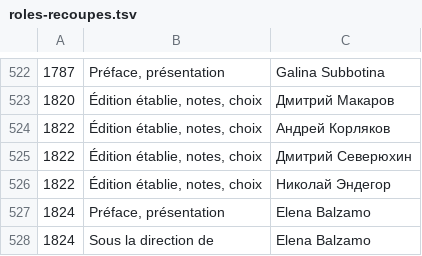
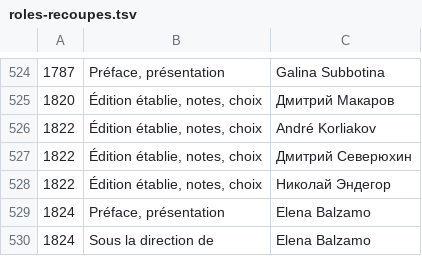
Before and after one commit to andrerakovitch-byte/editeurs-reunis, a TSV file: plugin/er-bascule/donnees/roles-recoupes.tsv, drawn as a sheet; only a part is shown, gaps mark what is left out; the diff covers the shown part only.

```diff
--- a/plugin/er-bascule/donnees/roles-recoupes.tsv
+++ b/plugin/er-bascule/donnees/roles-recoupes.tsv
@@ -523,3 +525,3 @@
 1820	Édition établie, notes, choix	Дмитрий Макаров
-1822	Édition établie, notes, choix	Андрей Корляков
+1822	Édition établie, notes, choix	André Korliakov
 1822	Édition établie, notes, choix	Дмитрий Северюхин
```
Also changed, not shown: 2 added rows and 4 edited cells elsewhere in this file, plugin/er-bascule/donnees/corrections-fiches.tsv, 2 other files.
